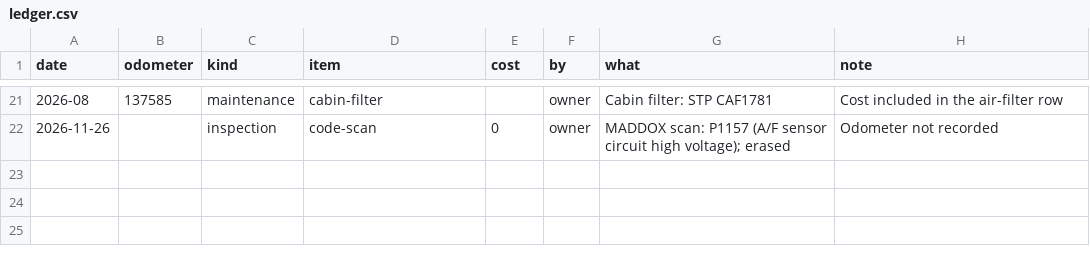
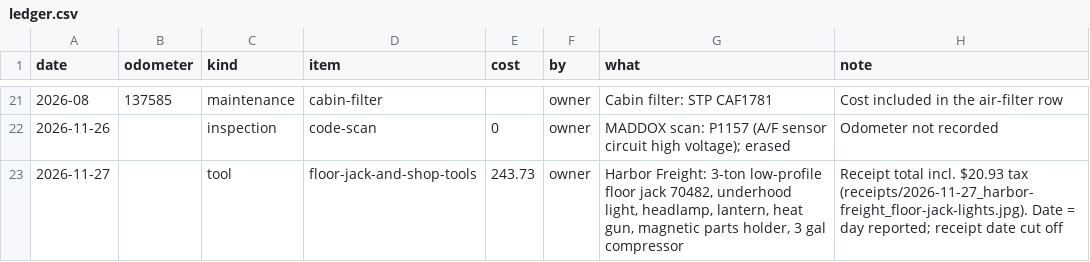
Before and after one commit to mikeygabmiller/repair, a CSV file: vehicles/2005-accord-ex-i4-at/ledger.csv, drawn as a sheet; only a part is shown, gaps mark what is left out.

```diff
--- a/vehicles/2005-accord-ex-i4-at/ledger.csv
+++ b/vehicles/2005-accord-ex-i4-at/ledger.csv
@@ -22 +22,2 @@ date,odometer,kind,item,cost,by,what,note
 2026-11-26,,inspection,code-scan,0,owner,MADDOX scan: P1157 (A/F sensor circuit high voltage); erased,"Odometer not recorded"
+2026-11-27,,tool,floor-jack-and-shop-tools,243.73,owner,"Harbor Freight: 3-ton low-profile floor jack 70482, underhood light, headlamp, lantern, heat gun, magnetic parts holder, 3 gal compressor","Receipt total incl. $20.93 tax (receipts/2026-11-27_harbor-freight_floor-jack-lights.jpg). Date = day reported; receipt date cut off"
```
Also changed, not shown: 4 other files.
